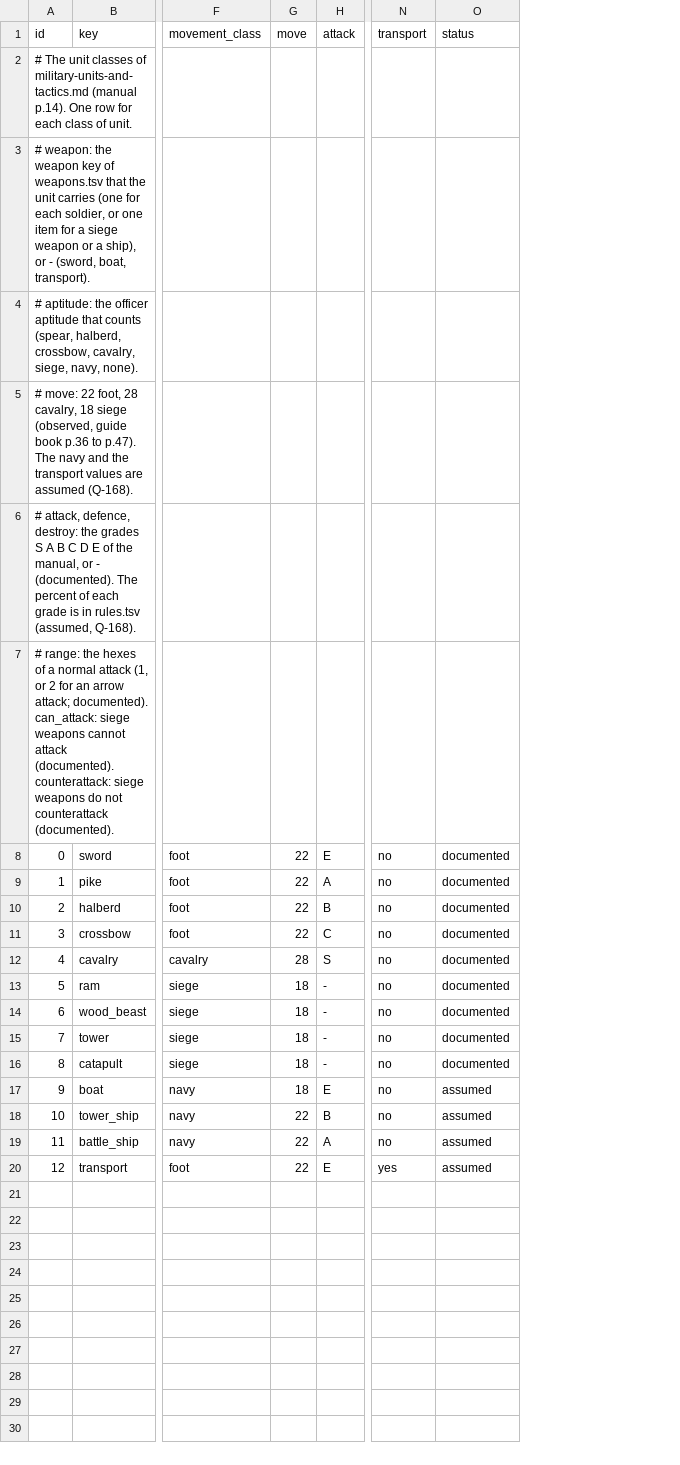
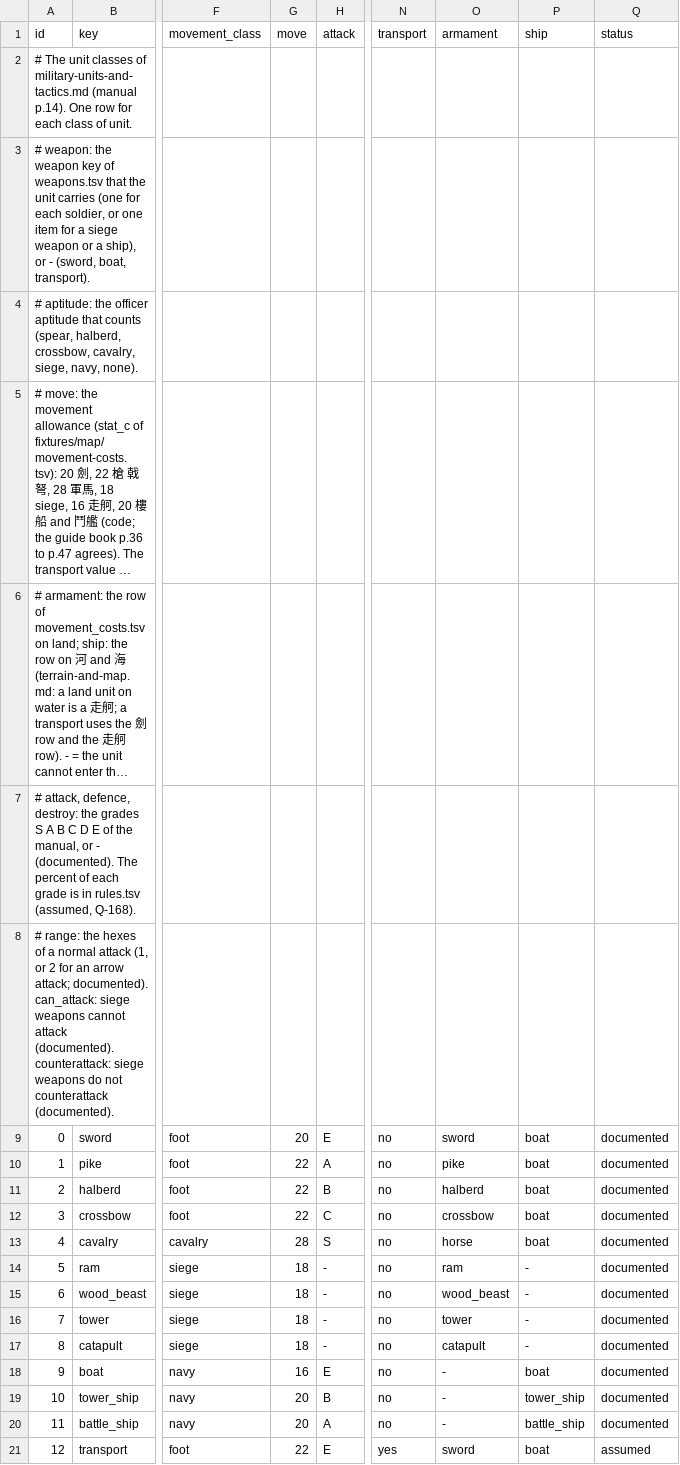
Before and after one commit to yksi7417/sanguodream, a TSV file: data/placeholder/unit_types.tsv, drawn as a sheet; only a part is shown, gaps mark what is left out; long unchanged cells end in …; addresses are those after the commit; rows hold the shown columns only; the diff names each change by its address in the sheet, - before the commit and + after, or states it on an @@ line.

```diff
--- a/data/placeholder/unit_types.tsv
+++ b/data/placeholder/unit_types.tsv
+column O (armament), rows 9-21: sword | pike | halberd | crossbow | horse | ram | wood_beast | tower | catapult | - | - | - | sword
+column P (ship), rows 9-21: boat | boat | boat | boat | boat | - | - | - | - | boat | tower_ship | battle_ship | boat
@@ column A (id) renumbered between rows 5 and 7 @@
+row 8: # range: the hexes of a normal attack (1, or 2 for an arrow attack; documented). can_attack: siege weapons cannot attack (documented). counterattack: siege weapons do not counterattack (documented).
-G9 (move): 22
+G9 (move): 20
-G18 (move): 18
+G18 (move): 16
-Q18:Q20 (status): assumed
+Q18:Q20 (status): documented
-G19:G20 (move): 22
+G19:G20 (move): 20
```
Also changed, not shown: data/placeholder/rules.tsv, data/placeholder/terrain.tsv, 8 other files.
